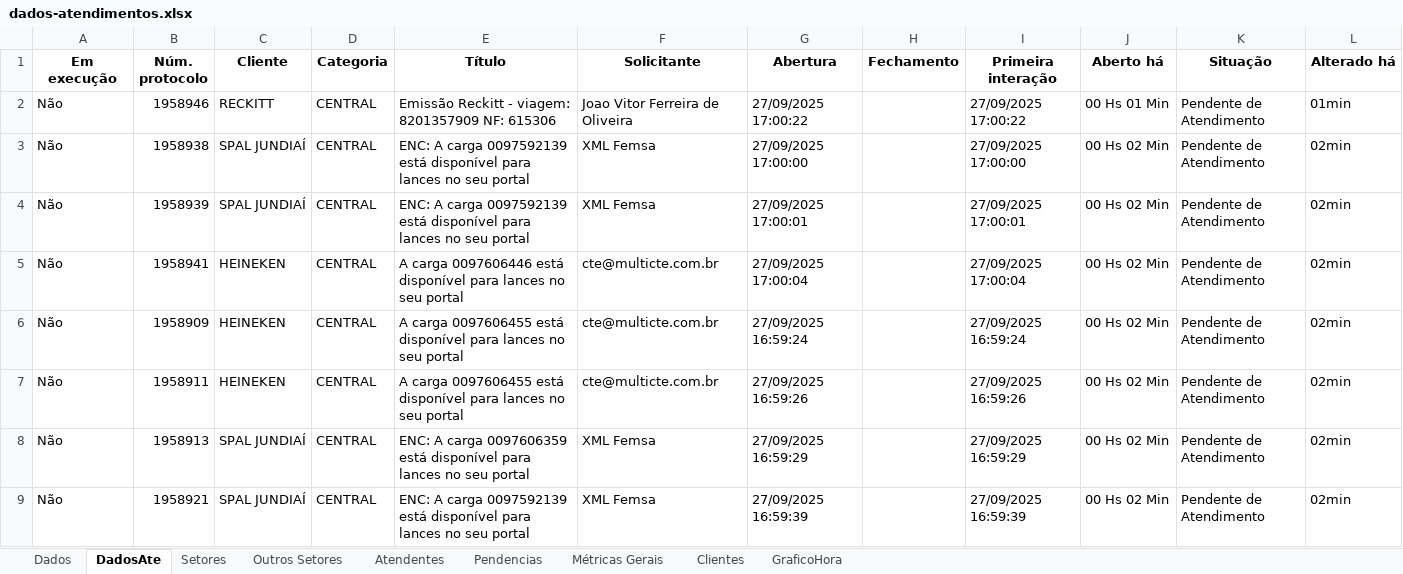
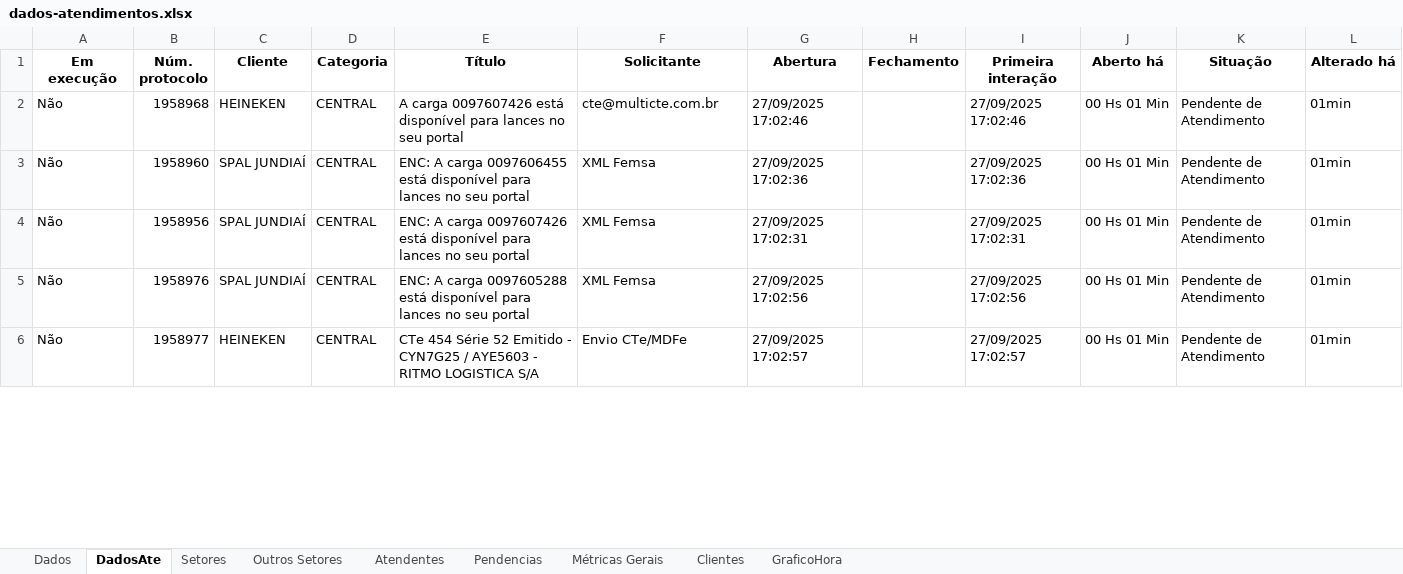
Before and after one commit to GabrielSilvaRit/Excel-painel, an Excel workbook: dados-atendimentos.xlsx, sheet DadosAte, drawn as a sheet; only a part is shown; values as stored, in another font and other column widths than the file's, no borders; removed rows and columns are numbered as before the commit, all else as after; the diff covers the shown part only; the diff names each change by its address in the sheet, - before the commit and + after, or states it on an @@ line.

```diff
--- a/dados-atendimentos.xlsx (sheet DadosAte)
+++ b/dados-atendimentos.xlsx (sheet DadosAte)
-B2 (Núm. protocolo): 1958946
+B2 (Núm. protocolo): 1958968
-C2 (Cliente): RECKITT
+C2 (Cliente): HEINEKEN
-E2 (Título): Emissão Reckitt - viagem: 8201357909 NF: 615306
+E2 (Título): A carga 0097607426 está disponível para lances no seu portal
-F2 (Solicitante): Joao Vitor Ferreira de Oliveira
+F2 (Solicitante): cte@multicte.com.br
-G2 (Abertura): 27/09/2025 17:00:22
+G2 (Abertura): 27/09/2025 17:02:46
-I2 (Primeira interação): 27/09/2025 17:00:22
+I2 (Primeira interação): 27/09/2025 17:02:46
-B3 (Núm. protocolo): 1958938
+B3 (Núm. protocolo): 1958960
-E3 (Título): …A carga 0097592139 está disponível…
+E3 (Título): …A carga 0097606455 está disponível…
-G3 (Abertura): 27/09/2025 17:00:00
+G3 (Abertura): 27/09/2025 17:02:36
-I3 (Primeira interação): 27/09/2025 17:00:00
+I3 (Primeira interação): 27/09/2025 17:02:36
-J3:J4 (Aberto há): 00 Hs 02 Min
+J3:J4 (Aberto há): 00 Hs 01 Min
-L3:L4 (Alterado há): 02min
+L3:L4 (Alterado há): 01min
-B4 (Núm. protocolo): 1958939
+B4 (Núm. protocolo): 1958956
-E4 (Título): …A carga 0097592139 está disponível…
+E4 (Título): …A carga 0097607426 está disponível…
-G4 (Abertura): 27/09/2025 17:00:01
+G4 (Abertura): 27/09/2025 17:02:31
-I4 (Primeira interação): 27/09/2025 17:00:01
+I4 (Primeira interação): 27/09/2025 17:02:31
-row 5: Não | 1958941 | HEINEKEN | CENTRAL | A carga 0097606446 está disponível para lances no seu portal | cte@multicte.com.br | 27/09/2025 17:00:04 |  | 27/09/2025 17:00:04 | 00 Hs 02 Min | Pendente de Atendimento | 02min
-row 6: Não | 1958909 | HEINEKEN | CENTRAL | A carga 0097606455 está disponível para lances no seu portal | cte@multicte.com.br | 27/09/2025 16:59:24 |  | 27/09/2025 16:59:24 | 00 Hs 02 Min | Pendente de Atendimento | 02min
-row 7: Não | 1958911 | HEINEKEN | CENTRAL | A carga 0097606455 está disponível para lances no seu portal | cte@multicte.com.br | 27/09/2025 16:59:26 |  | 27/09/2025 16:59:26 | 00 Hs 02 Min | Pendente de Atendimento | 02min
-B5 (Núm. protocolo): 1958913
+B5 (Núm. protocolo): 1958976
-E5 (Título): …A carga 0097606359 está disponível…
+E5 (Título): …A carga 0097605288 está disponível…
-G5 (Abertura): 27/09/2025 16:59:29
+G5 (Abertura): 27/09/2025 17:02:56
-I5 (Primeira interação): 27/09/2025 16:59:29
+I5 (Primeira interação): 27/09/2025 17:02:56
-J5 (Aberto há): 00 Hs 02 Min
+J5 (Aberto há): 00 Hs 01 Min
-L5 (Alterado há): 02min
+L5 (Alterado há): 01min
-row 9: Não | 1958921 | SPAL JUNDIAÍ | CENTRAL | ENC: A carga 0097592139 está disponível para lances no seu portal | XML Femsa | 27/09/2025 16:59:39 |  | 27/09/2025 16:59:39 | 00 Hs 02 Min | Pendente de Atendimento | 02min
+row 6: Não | 1958977 | HEINEKEN | CENTRAL | CTe 454 Série 52 Emitido - CYN7G25 / AYE5603 - RITMO LOGISTICA S/A | Envio CTe/MDFe | 27/09/2025 17:02:57 |  | 27/09/2025 17:02:57 | 00 Hs 01 Min | Pendente de Atendimento | 01min
```
Also changed, not shown: 3 added rows, 28 removed rows and 112 edited cells elsewhere in this sheet, sheet Dados, sheet Setores, sheet Métricas Gerais, sheet Clientes, sheet Atendentes, sheet GraficoHora.
